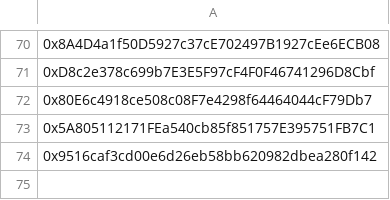
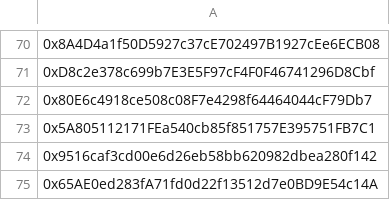
Before and after one commit to AngleProtocol/testers, a CSV file: sources/manual.csv, drawn as a sheet; only a part is shown, gaps mark what is left out; the diff names each change by its address in the sheet, - before the commit and + after, or states it on an @@ line.

```diff
--- a/sources/manual.csv
+++ b/sources/manual.csv
+row 75: 0x65AE0ed283fA71fd0d22f13512d7e0BD9E54c14A
```
Also changed, not shown: 1 other file.
